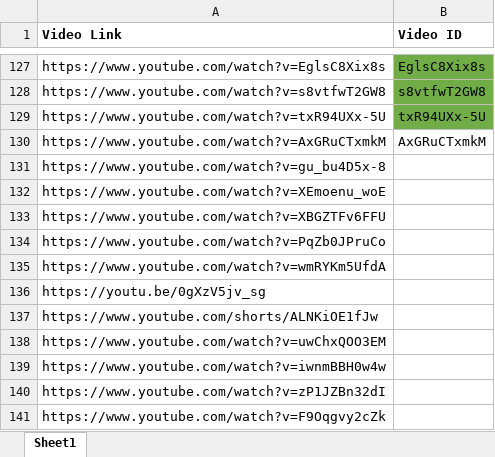
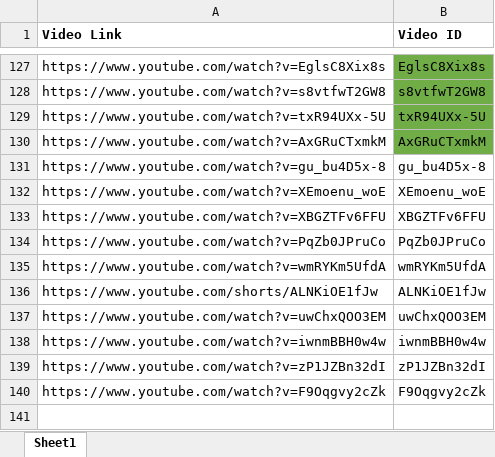
Before and after one commit to aatmanvaidya/Sentiment-Analysis-of-Online-Harassment-Towards-Women-Wrestlers, an Excel workbook: video_links.xlsx, sheet Sheet1, drawn as a sheet; only a part is shown, gaps mark what is left out; values as stored, in another font and other column widths than the file's, no borders; conditional formats not drawn; removed rows and columns are numbered as before the commit, all else as after; the diff names each change by its address in the sheet, - before the commit and + after, or states it on an @@ line.

Commit message:
scrapping more data

```diff
--- a/video_links.xlsx (sheet Sheet1)
+++ b/video_links.xlsx (sheet Sheet1)
-B130 fill: none
+B130 fill: #70AD47
-B131 (Video ID): (empty)
+B131 (Video ID): gu_bu4D5x-8
-B132 (Video ID): (empty)
+B132 (Video ID): XEmoenu_woE
-B133 (Video ID): (empty)
+B133 (Video ID): XBGZTFv6FFU
-B134 (Video ID): (empty)
+B134 (Video ID): PqZb0JPruCo
-B135 (Video ID): (empty)
+B135 (Video ID): wmRYKm5UfdA
-row 136: https://youtu.be/0gXzV5jv_sg
-B136 (Video ID): (empty)
+B136 (Video ID): ALNKiOE1fJw
-B137 (Video ID): (empty)
+B137 (Video ID): uwChxQOO3EM
-B138 (Video ID): (empty)
+B138 (Video ID): iwnmBBH0w4w
-B139 (Video ID): (empty)
+B139 (Video ID): zP1JZBn32dI
-B140 (Video ID): (empty)
+B140 (Video ID): F9Oqgvy2cZk
```
Also changed, not shown: 1 other file.
